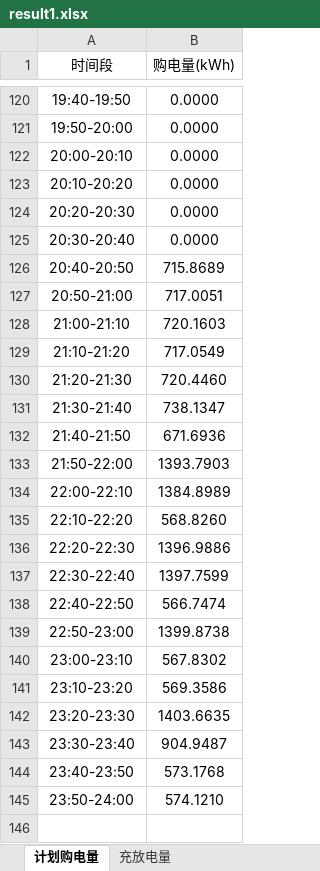
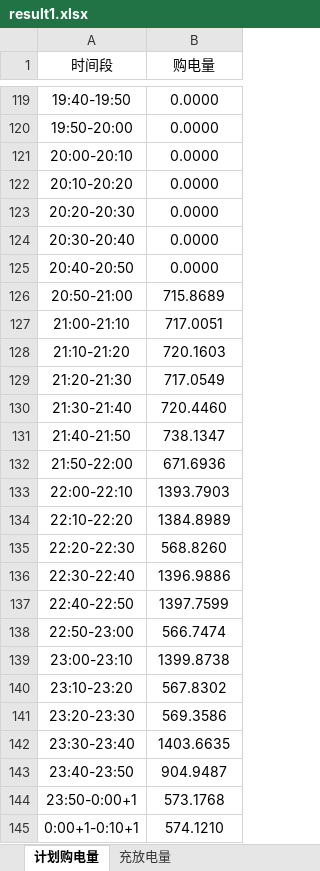
Before and after one commit to flyingpig-text/2026, an Excel workbook: 问题一/output/result1.xlsx, sheet 计划购电量, drawn as a sheet; only a part is shown, gaps mark what is left out; values as stored, in another font and other column widths than the file's, no borders; addresses are those after the commit; the diff covers the shown part only; the diff names each change by its address in the sheet, - before the commit and + after, or states it on an @@ line.

```diff
--- a/问题一/output/result1.xlsx (sheet 计划购电量)
+++ b/问题一/output/result1.xlsx (sheet 计划购电量)
-B1: 购电量(kWh)
+B1: 购电量
-B125 (购电量): 715.8689
+B125 (购电量): 0.0000
-B126 (购电量): 717.0051
+B126 (购电量): 715.8689
-B127 (购电量): 720.1603
+B127 (购电量): 717.0051
-B128 (购电量): 717.0549
+B128 (购电量): 720.1603
-B129 (购电量): 720.4460
+B129 (购电量): 717.0549
-B130 (购电量): 738.1347
+B130 (购电量): 720.4460
-B131 (购电量): 671.6936
+B131 (购电量): 738.1347
-B132 (购电量): 1393.7903
+B132 (购电量): 671.6936
-B133 (购电量): 1384.8989
+B133 (购电量): 1393.7903
-B134 (购电量): 568.8260
+B134 (购电量): 1384.8989
-B135 (购电量): 1396.9886
+B135 (购电量): 568.8260
-B136 (购电量): 1397.7599
+B136 (购电量): 1396.9886
-B137 (购电量): 566.7474
+B137 (购电量): 1397.7599
-B138 (购电量): 1399.8738
+B138 (购电量): 566.7474
-B139 (购电量): 567.8302
+B139 (购电量): 1399.8738
-B140 (购电量): 569.3586
+B140 (购电量): 567.8302
-B141 (购电量): 1403.6635
+B141 (购电量): 569.3586
-B142 (购电量): 904.9487
+B142 (购电量): 1403.6635
-B143 (购电量): 573.1768
+B143 (购电量): 904.9487
+row 144: 23:50-0:00+1 | 573.1768
-A145 (时间段): 23:50-24:00
+A145 (时间段): 0:00+1-0:10+1
```
Also changed, not shown: 1 removed row and 69 edited cells elsewhere in this sheet, 问题一/output/第一问_汇总分析与检验.xlsx, 50 other files.
